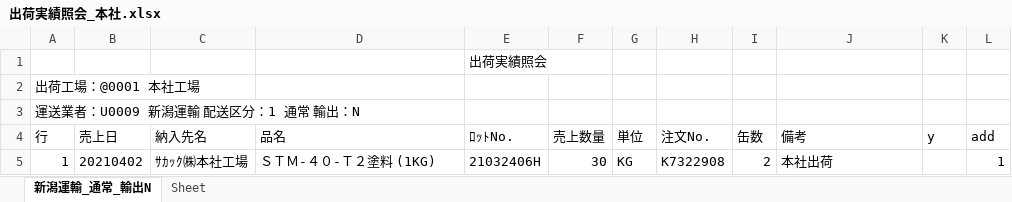
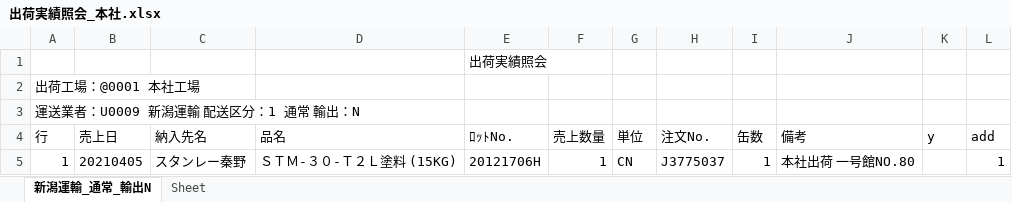
Before and after one commit to ogashira/syukka, an Excel workbook: Program/出荷実績照会_本社.xlsx, sheet 新潟運輸_通常_輸出N, drawn as a sheet; values as stored, in another font and other column widths than the file's, no borders; charts and pictures not drawn; the diff names each change by its address in the sheet, - before the commit and + after, or states it on an @@ line.

```diff
--- a/Program/出荷実績照会_本社.xlsx (sheet 新潟運輸_通常_輸出N)
+++ b/Program/出荷実績照会_本社.xlsx (sheet 新潟運輸_通常_輸出N)
-B5 (売上日): 20210402
+B5 (売上日): 20210405
-C5 (納入先名): ｻｶｯｸ㈱本社工場
+C5 (納入先名): スタンレー秦野
-D5 (品名): ＳＴＭ-４０-Ｔ２塗料 (1KG)
+D5 (品名): ＳＴＭ-３０-Ｔ２Ｌ塗料 (15KG)
-E5 (ﾛｯﾄNo.): 21032406H
+E5 (ﾛｯﾄNo.): 20121706H
-F5 (売上数量): 30
+F5 (売上数量): 1
-G5 (単位): KG
+G5 (単位): CN
-H5 (注文No.): K7322908
+H5 (注文No.): J3775037
-I5 (缶数): 2
+I5 (缶数): 1
-J5 (備考): 本社出荷
+J5 (備考): 本社出荷 一号館NO.80
```
Also changed, not shown: Program/出荷実績照会_土気.xlsx, 9 other files.
